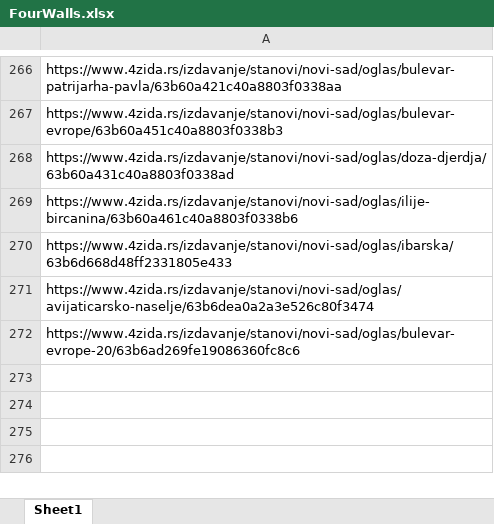
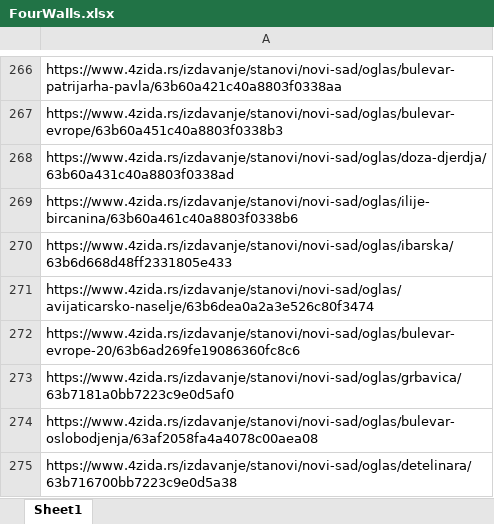
Before and after one commit to stevanbrankov/FourWalls, an Excel workbook: src/main/resources/FourWalls.xlsx, sheet Sheet1, drawn as a sheet; only a part is shown, gaps mark what is left out; values as stored, in another font and other column widths than the file's, no borders; the diff names each change by its address in the sheet, - before the commit and + after, or states it on an @@ line.

```diff
--- a/src/main/resources/FourWalls.xlsx (sheet Sheet1)
+++ b/src/main/resources/FourWalls.xlsx (sheet Sheet1)
+row 273: https://www.4zida.rs/izdavanje/stanovi/novi-sad/oglas/grbavica/63b7181a0bb7223c9e0d5af0
+row 274: https://www.4zida.rs/izdavanje/stanovi/novi-sad/oglas/bulevar-oslobodjenja/63af2058fa4a4078c00aea08
+row 275: https://www.4zida.rs/izdavanje/stanovi/novi-sad/oglas/detelinara/63b716700bb7223c9e0d5a38
```
Also changed, not shown: 13 other files.
